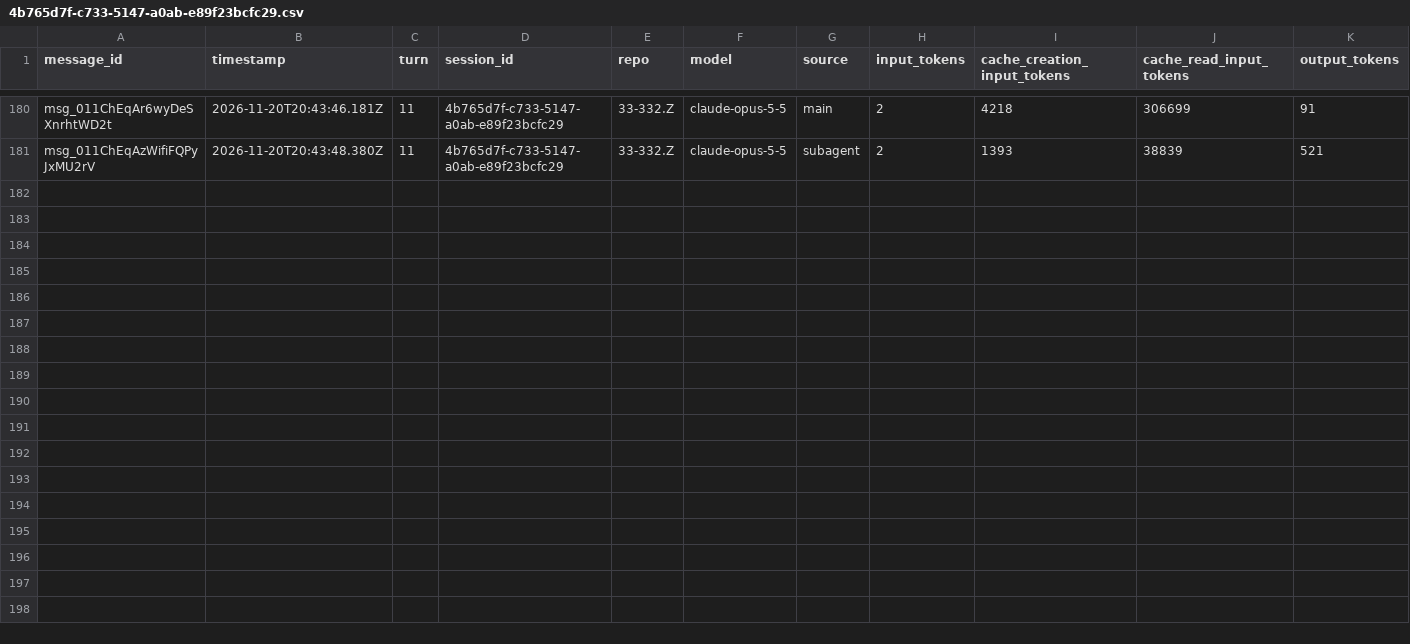
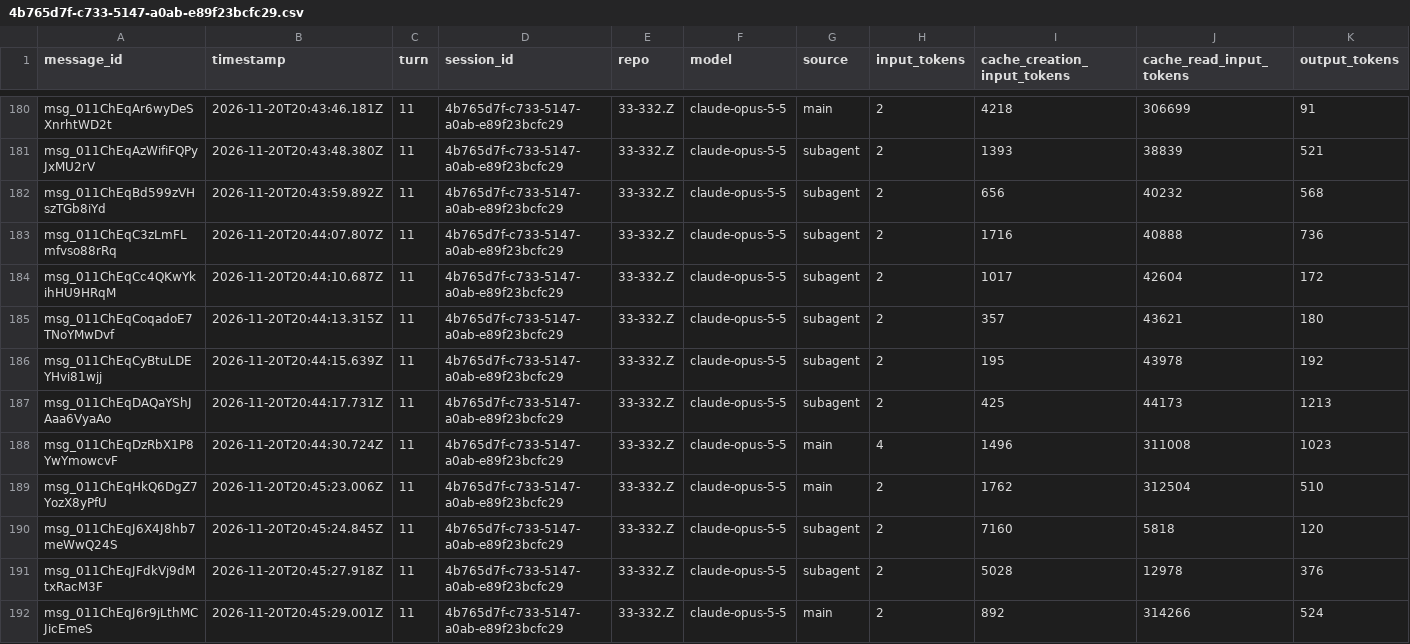
Before and after one commit to rhope-ops/314, a CSV file: sessions/4b765d7f-c733-5147-a0ab-e89f23bcfc29.csv, drawn as a sheet; only a part is shown, gaps mark what is left out; the diff names each change by its address in the sheet, - before the commit and + after, or states it on an @@ line.

```diff
--- a/sessions/4b765d7f-c733-5147-a0ab-e89f23bcfc29.csv
+++ b/sessions/4b765d7f-c733-5147-a0ab-e89f23bcfc29.csv
+row 182: msg_011ChEqBd599zVHszTGb8iYd | 2026-11-20T20:43:59.892Z | 11 | 4b765d7f-c733-5147-a0ab-e89f23bcfc29 | 33-332.Z | claude-opus-5-5 | subagent | 2 | 656 | 40232 | 568
+row 183: msg_011ChEqC3zLmFLmfvso88rRq | 2026-11-20T20:44:07.807Z | 11 | 4b765d7f-c733-5147-a0ab-e89f23bcfc29 | 33-332.Z | claude-opus-5-5 | subagent | 2 | 1716 | 40888 | 736
+row 184: msg_011ChEqCc4QKwYkihHU9HRqM | 2026-11-20T20:44:10.687Z | 11 | 4b765d7f-c733-5147-a0ab-e89f23bcfc29 | 33-332.Z | claude-opus-5-5 | subagent | 2 | 1017 | 42604 | 172
+row 185: msg_011ChEqCoqadoE7TNoYMwDvf | 2026-11-20T20:44:13.315Z | 11 | 4b765d7f-c733-5147-a0ab-e89f23bcfc29 | 33-332.Z | claude-opus-5-5 | subagent | 2 | 357 | 43621 | 180
+row 186: msg_011ChEqCyBtuLDEYHvi81wjj | 2026-11-20T20:44:15.639Z | 11 | 4b765d7f-c733-5147-a0ab-e89f23bcfc29 | 33-332.Z | claude-opus-5-5 | subagent | 2 | 195 | 43978 | 192
+row 187: msg_011ChEqDAQaYShJAaa6VyaAo | 2026-11-20T20:44:17.731Z | 11 | 4b765d7f-c733-5147-a0ab-e89f23bcfc29 | 33-332.Z | claude-opus-5-5 | subagent | 2 | 425 | 44173 | 1213
+row 188: msg_011ChEqDzRbX1P8YwYmowcvF | 2026-11-20T20:44:30.724Z | 11 | 4b765d7f-c733-5147-a0ab-e89f23bcfc29 | 33-332.Z | claude-opus-5-5 | main | 4 | 1496 | 311008 | 1023
+row 189: msg_011ChEqHkQ6DgZ7YozX8yPfU | 2026-11-20T20:45:23.006Z | 11 | 4b765d7f-c733-5147-a0ab-e89f23bcfc29 | 33-332.Z | claude-opus-5-5 | main | 2 | 1762 | 312504 | 510
+row 190: msg_011ChEqJ6X4J8hb7meWwQ24S | 2026-11-20T20:45:24.845Z | 11 | 4b765d7f-c733-5147-a0ab-e89f23bcfc29 | 33-332.Z | claude-opus-5-5 | subagent | 2 | 7160 | 5818 | 120
+row 191: msg_011ChEqJFdkVj9dMtxRacM3F | 2026-11-20T20:45:27.918Z | 11 | 4b765d7f-c733-5147-a0ab-e89f23bcfc29 | 33-332.Z | claude-opus-5-5 | subagent | 2 | 5028 | 12978 | 376
+row 192: msg_011ChEqJ6r9jLthMCJicEmeS | 2026-11-20T20:45:29.001Z | 11 | 4b765d7f-c733-5147-a0ab-e89f23bcfc29 | 33-332.Z | claude-opus-5-5 | main | 2 | 892 | 314266 | 524
```
